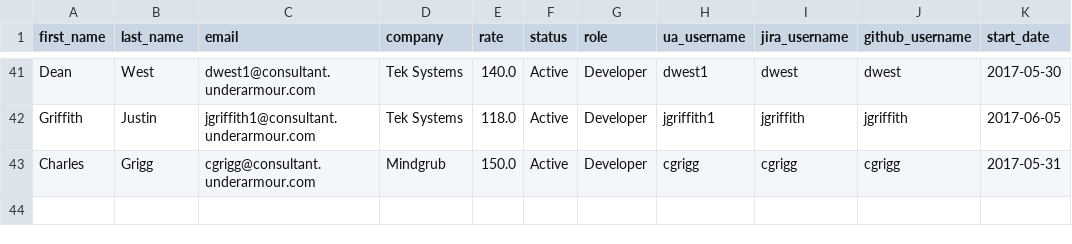
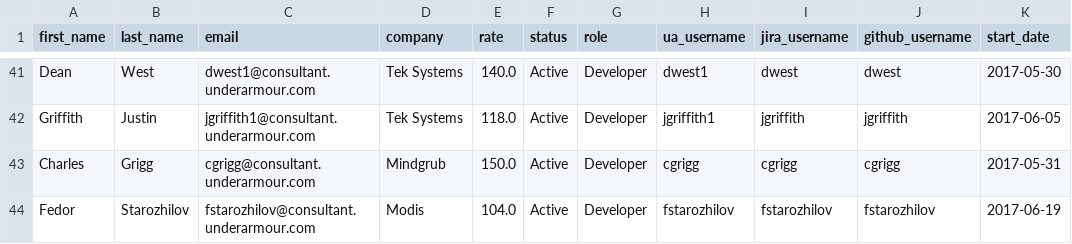
Before and after one commit to augur-ecosystem/augur, a CSV file: augur/data/engineering_consultants.csv, drawn as a sheet; only a part is shown, gaps mark what is left out; the diff names each change by its address in the sheet, - before the commit and + after, or states it on an @@ line.

Commit message:
Fixed issue with list of consultants in worklog team page Fixed email destination for distribution lists. Added modis and mindgrub to report cronjob Added Fedor to engineering list.

```diff
--- a/augur/data/engineering_consultants.csv
+++ b/augur/data/engineering_consultants.csv
+row 44: Fedor | Starozhilov | fstarozhilov@consultant.underarmour.com | Modis | 104.0 | Active | Developer | fstarozhilov | fstarozhilov | fstarozhilov | 2017-06-19
```
Also changed, not shown: 3 other files.
